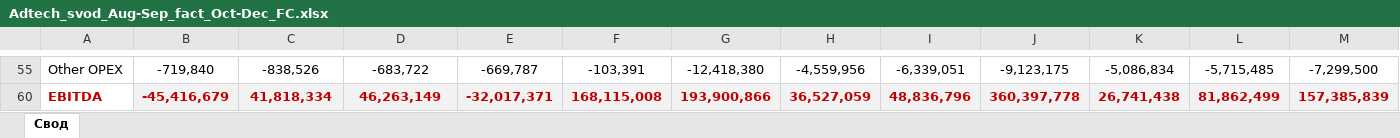
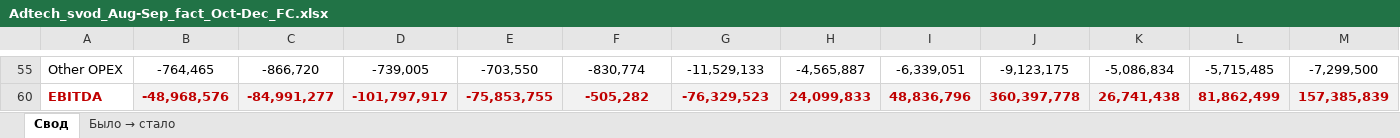
Before and after one commit to DenisMagnit/1, an Excel workbook: Adtech_svod_Aug-Sep_fact_Oct-Dec_FC.xlsx, sheet Свод, drawn as a sheet; only a part is shown, gaps mark what is left out; values as stored, in another font and other column widths than the file's, no borders; the diff covers the shown part only; the diff names each change by its address in the sheet, - before the commit and + after, or states it on an @@ line.

```diff
--- a/Adtech_svod_Aug-Sep_fact_Oct-Dec_FC.xlsx (sheet Свод)
+++ b/Adtech_svod_Aug-Sep_fact_Oct-Dec_FC.xlsx (sheet Свод)
+sheet tab: Было → стало
-B55: -719,840
+B55: -764,465
-C55: -838,526
+C55: -866,720
-D55: -683,722
+D55: -739,005
-E55: -669,787
+E55: -703,550
-F55: -103,391
+F55: -830,774
-G55: -12,418,380
+G55: -11,529,133
-H55: -4,559,956
+H55: -4,565,887
-B60: -45,416,679
+B60: -48,968,576
-C60: 41,818,334
+C60: -84,991,277
-D60: 46,263,149
+D60: -101,797,917
-E60: -32,017,371
+E60: -75,853,755
-F60: 168,115,008
+F60: -505,282
-G60: 193,900,866
+G60: -76,329,523
-H60: 36,527,059
+H60: 24,099,833
```
Also changed, not shown: 56 edited cells elsewhere in this sheet, 1 other file.
